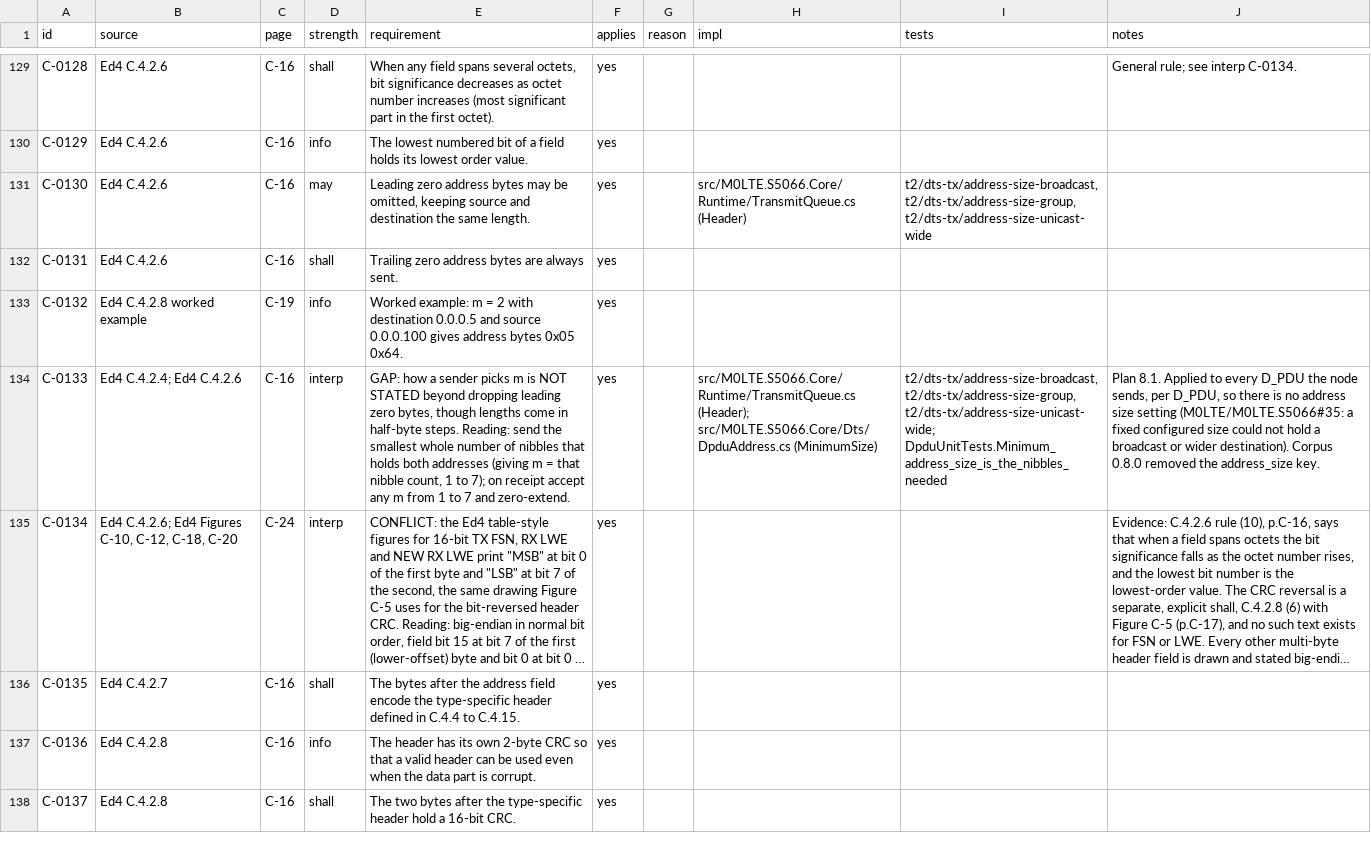
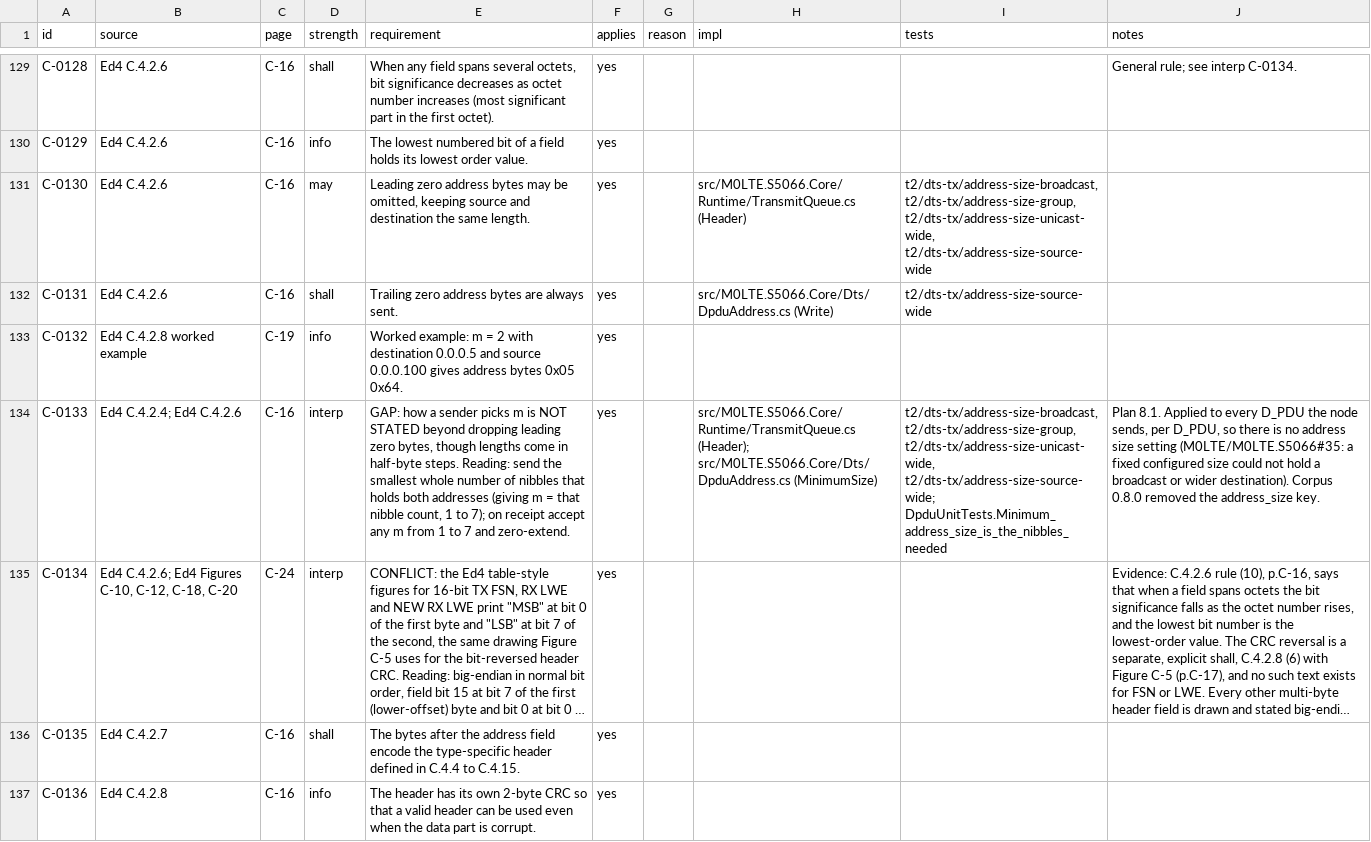
Before and after one commit to M0LTE/s5066-conformance, a TSV file: matrix/C.tsv, drawn as a sheet; only a part is shown, gaps mark what is left out; the shorter side is filled out with more unchanged rows; long unchanged cells end in …; the diff names each change by its address in the sheet, - before the commit and + after, or states it on an @@ line.

```diff
--- a/matrix/C.tsv
+++ b/matrix/C.tsv
-I131 (tests): t2/dts-tx/address-size-broadcast, t2/dts-tx/address-size-group, t2/dts-tx/address-size-unicast-wide
+I131 (tests): t2/dts-tx/address-size-broadcast, t2/dts-tx/address-size-group, t2/dts-tx/address-size-unicast-wide, t2/dts-tx/address-size-source-wide
-H132 (impl): (empty)
+H132 (impl): src/M0LTE.S5066.Core/Dts/DpduAddress.cs (Write)
-I132 (tests): (empty)
+I132 (tests): t2/dts-tx/address-size-source-wide
-I134 (tests): t2/dts-tx/address-size-broadcast, t2/dts-tx/address-size-group, t2/dts-tx/address-size-unicast-wide; DpduUnitTests.Minimum_address_size_is_the_nibbles_needed
+I134 (tests): t2/dts-tx/address-size-broadcast, t2/dts-tx/address-size-group, t2/dts-tx/address-size-unicast-wide, t2/dts-tx/address-size-source-wide; DpduUnitTests.Minimum_address_size_is_the_nibbles_needed
```
Also changed, not shown: 1 other file.
